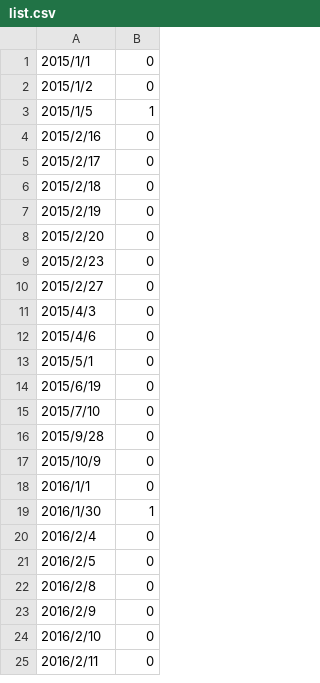
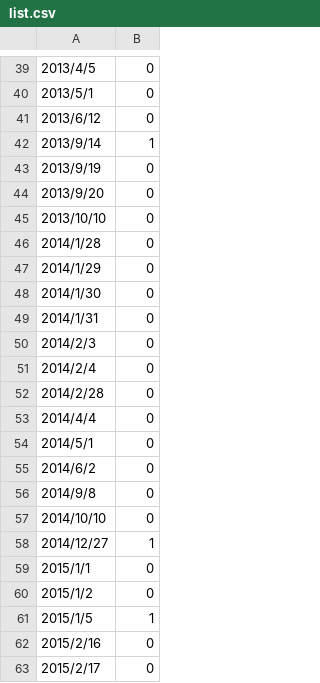
Before and after one commit to toomore/gogrs, a CSV file: tradingdays/list.csv, drawn as a sheet; only a part is shown, gaps mark what is left out; the shorter side is filled out with more unchanged rows; the diff covers the shown part only.

```diff
--- a/tradingdays/list.csv
+++ b/tradingdays/list.csv
@@ -1 +39,21 @@
+"2013/4/5",0
+"2013/5/1",0
+"2013/6/12",0
+"2013/9/14",1
+"2013/9/19",0
+"2013/9/20",0
+"2013/10/10",0
+"2014/1/28",0
+"2014/1/29",0
+"2014/1/30",0
+"2014/1/31",0
+"2014/2/3",0
+"2014/2/4",0
+"2014/2/28",0
+"2014/4/4",0
+"2014/5/1",0
+"2014/6/2",0
+"2014/9/8",0
+"2014/10/10",0
+"2014/12/27",1
 "2015/1/1",0
```
Also changed, not shown: 58 added rows elsewhere in this file, 1 other file.
